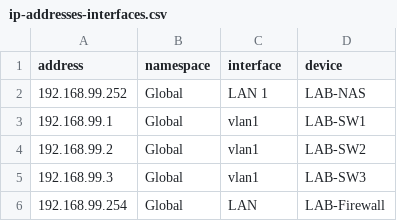
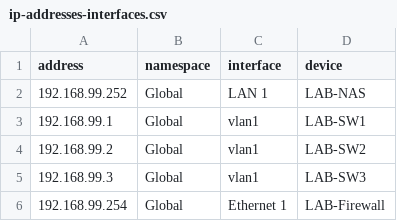
Before and after one commit to doritoes/NUC-Labs, a CSV file: nautobot/ip-addresses-interfaces.csv, drawn as a sheet.

Commit message:
Update ip-addresses-interfaces.csv

```diff
--- a/nautobot/ip-addresses-interfaces.csv
+++ b/nautobot/ip-addresses-interfaces.csv
@@ -5,2 +5,2 @@ address,namespace,interface,device
 192.168.99.3,Global,vlan1,LAB-SW3
-192.168.99.254,Global,LAN,LAB-Firewall
+192.168.99.254,Global,Ethernet 1,LAB-Firewall
```
